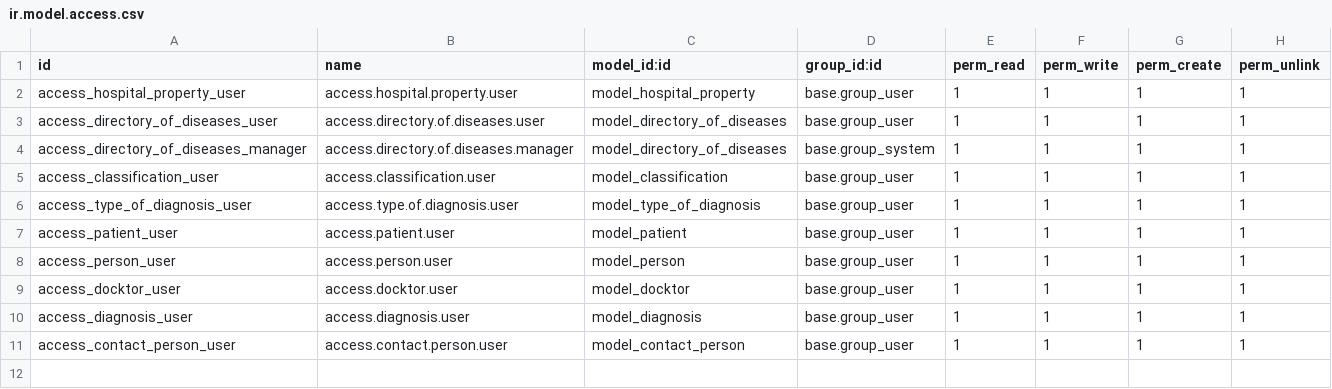
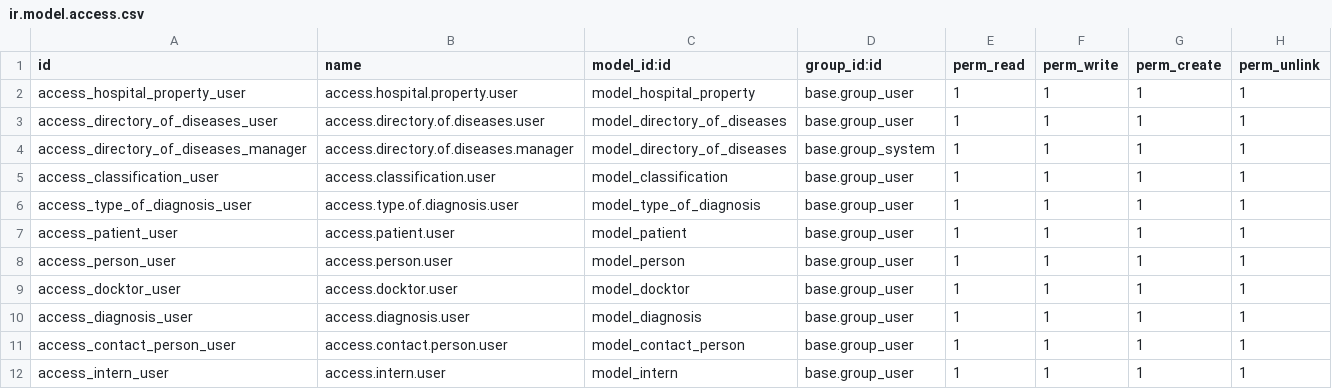
Before and after one commit to kulidaden/kulida_odoo, a CSV file: addons/hospital/security/ir.model.access.csv, drawn as a sheet.

```diff
--- a/addons/hospital/security/ir.model.access.csv
+++ b/addons/hospital/security/ir.model.access.csv
@@ -11 +11,2 @@ access_diagnosis_user,access.diagnosis.user,model_diagnosis,base.group_user,1,1,
 access_contact_person_user,access.contact.person.user,model_contact_person,base.group_user,1,1,1,1
+access_intern_user,access.intern.user,model_intern,base.group_user,1,1,1,1
```
Also changed, not shown: 3 other files.
